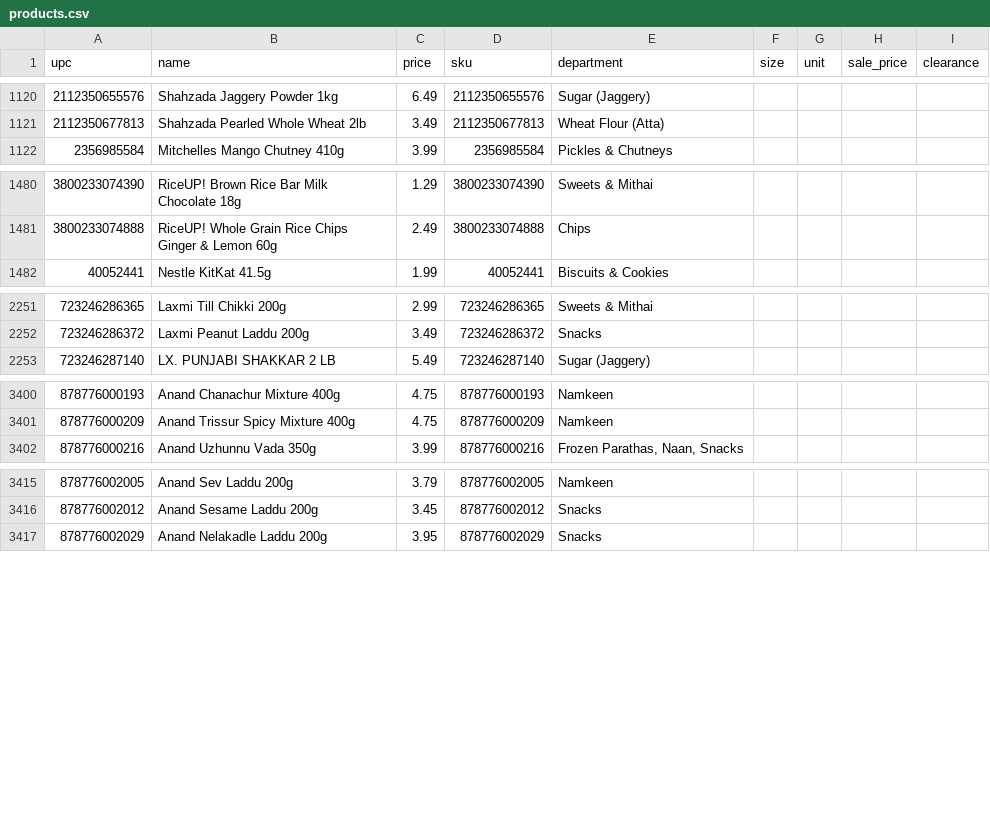
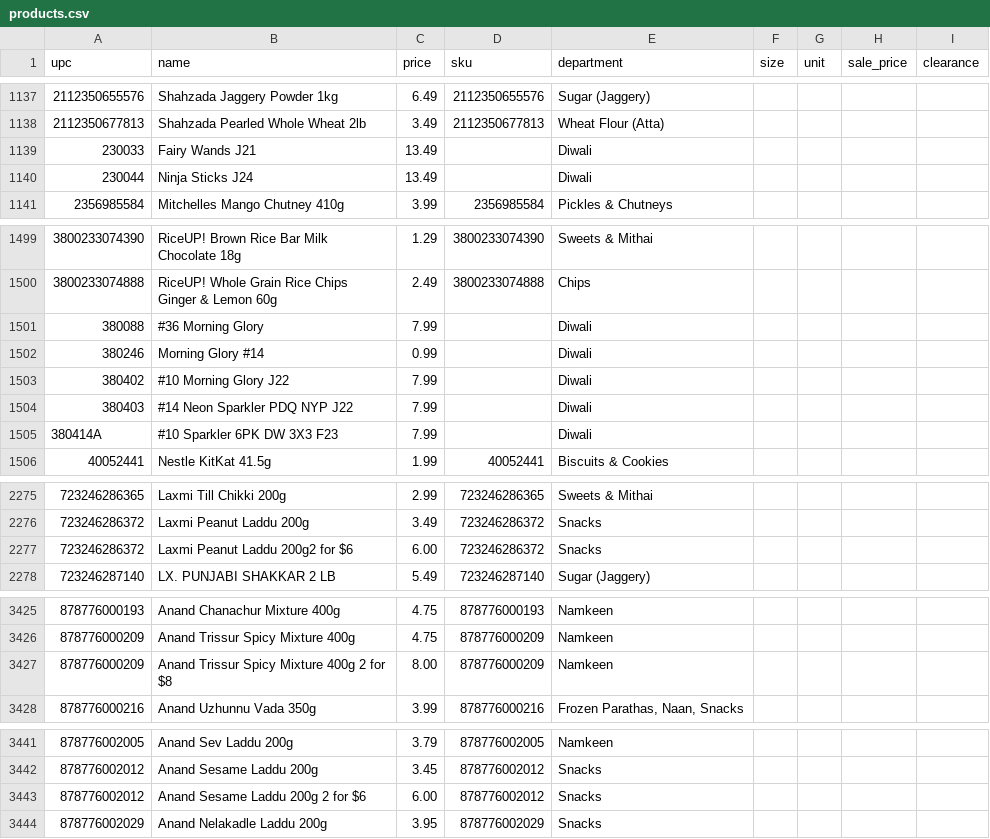
Before and after one commit to spicetownbackend/spicetown-labels, a CSV file: data/products.csv, drawn as a sheet; only a part is shown, gaps mark what is left out; the diff covers the shown part only; the diff names each change by its address in the sheet, - before the commit and + after, or states it on an @@ line.

```diff
--- a/data/products.csv
+++ b/data/products.csv
+row 1139: 230033 | Fairy Wands J21 | 13.49 |  | Diwali
+row 1140: 230044 | Ninja Sticks J24 | 13.49 |  | Diwali
+row 1501: 380088 | #36 Morning Glory | 7.99 |  | Diwali
+row 1502: 380246 | Morning Glory #14 | 0.99 |  | Diwali
+row 1503: 380402 | #10 Morning Glory J22 | 7.99 |  | Diwali
+row 1504: 380403 | #14 Neon Sparkler PDQ NYP J22 | 7.99 |  | Diwali
+row 1505: 380414A | #10 Sparkler 6PK DW 3X3 F23 | 7.99 |  | Diwali
+row 2277: 723246286372 | Laxmi Peanut Laddu 200g2 for $6 | 6.00 | 723246286372 | Snacks
+row 3427: 878776000209 | Anand Trissur Spicy Mixture 400g 2 for $8 | 8.00 | 878776000209 | Namkeen
+row 3443: 878776002012 | Anand Sesame Laddu 200g 2 for $6 | 6.00 | 878776002012 | Snacks
```
Also changed, not shown: 19 added rows elsewhere in this file, 1 other file.
